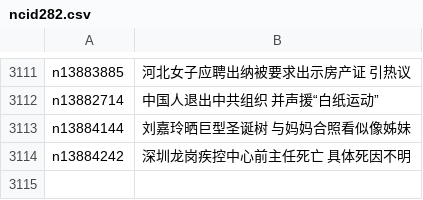
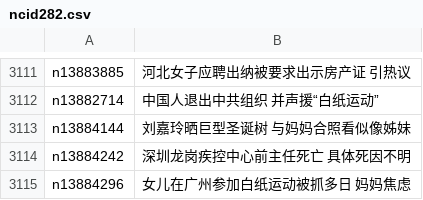
Before and after one commit to epic-marker/epoch-news, a CSV file: indexes/ncid282.csv, drawn as a sheet; only a part is shown, gaps mark what is left out; the diff names each change by its address in the sheet, - before the commit and + after, or states it on an @@ line.

```diff
--- a/indexes/ncid282.csv
+++ b/indexes/ncid282.csv
+row 3115: n13884296 | 女儿在广州参加白纸运动被抓多日 妈妈焦虑
```
Also changed, not shown: indexes/ncid1078159.csv, indexes/ncid1078160.csv, 43 other files.
